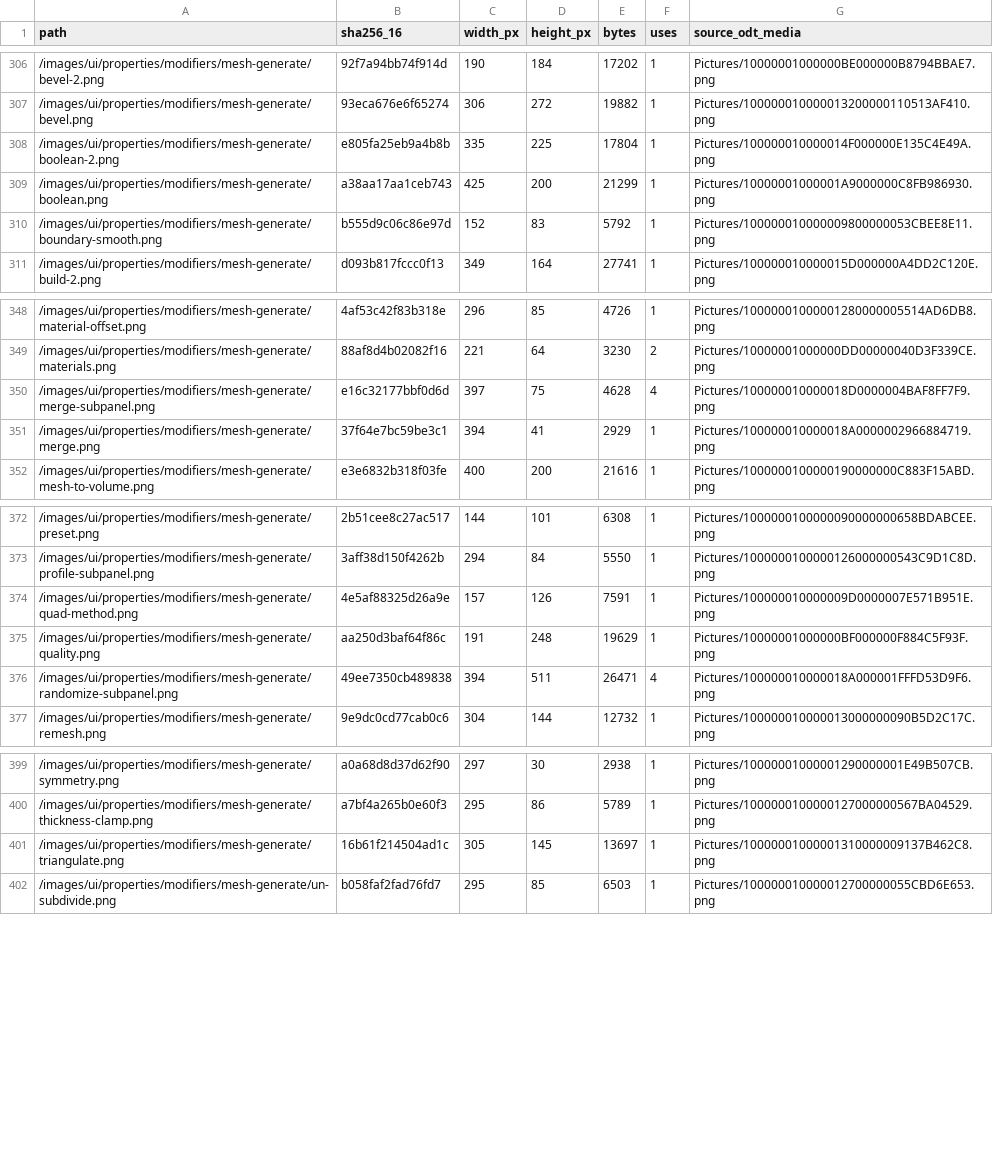
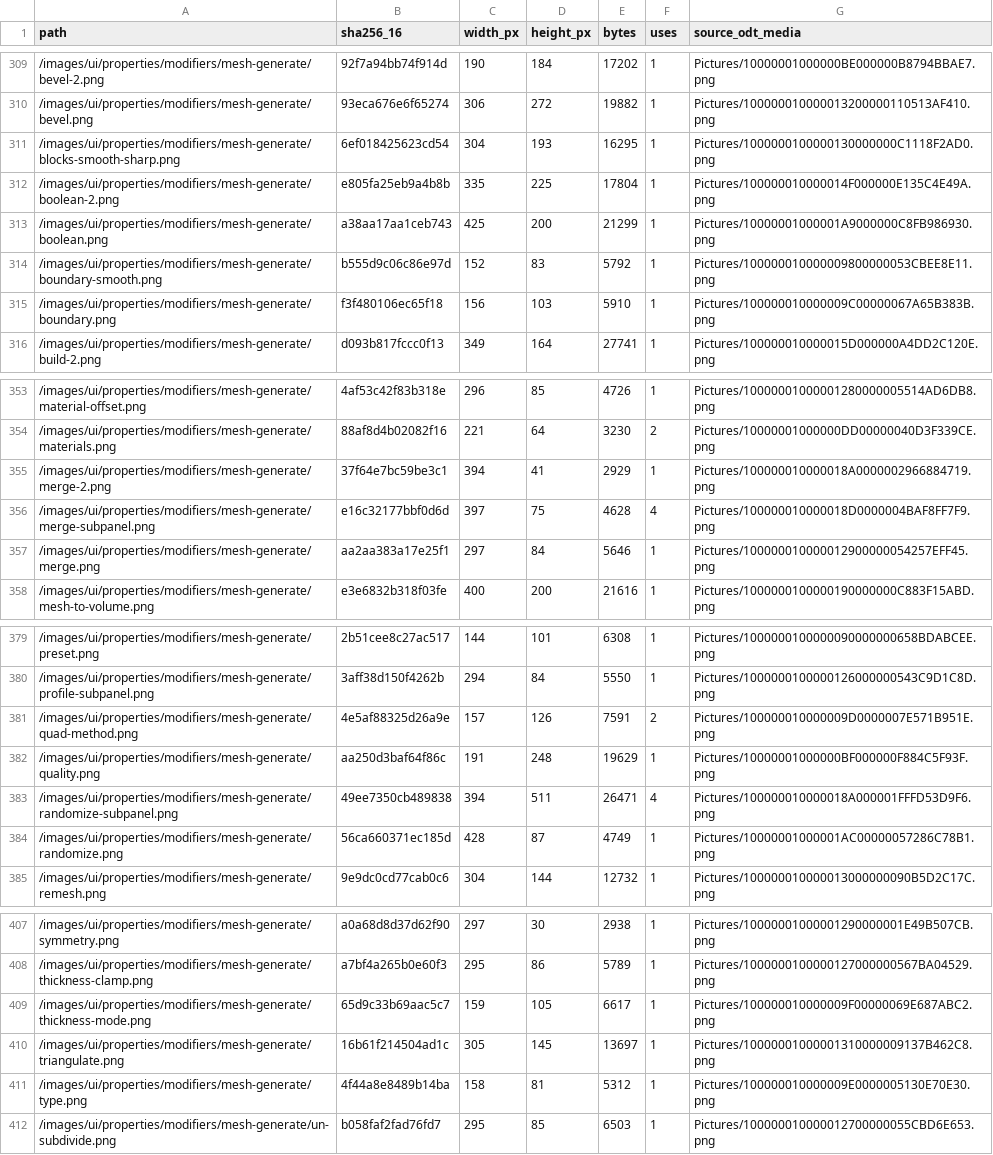
Before and after one commit to Bforartists/Manual, a CSV file: docs2/images/index.csv, drawn as a sheet; only a part is shown, gaps mark what is left out; the diff covers the shown part only.

```diff
--- a/docs2/images/index.csv
+++ b/docs2/images/index.csv
@@ -307,2 +310,3 @@ path,sha256_16,width_px,height_px,bytes,uses,source_odt_media
 /images/ui/properties/modifiers/mesh-generate/bevel.png,93eca676e6f65274,306,272,19882,1,Pictures/100000010000013200000110513AF410.png
+/images/ui/properties/modifiers/mesh-generate/blocks-smooth-sharp.png,6ef018425623cd54,304,193,16295,1,Pictures/1000000100000130000000C1118F2AD0.png
 /images/ui/properties/modifiers/mesh-generate/boolean-2.png,e805fa25eb9a4b8b,335,225,17804,1,Pictures/100000010000014F000000E135C4E49A.png
@@ -310,2 +314,3 @@ path,sha256_16,width_px,height_px,bytes,uses,source_odt_media
 /images/ui/properties/modifiers/mesh-generate/boundary-smooth.png,b555d9c06c86e97d,152,83,5792,1,Pictures/100000010000009800000053CBEE8E11.png
+/images/ui/properties/modifiers/mesh-generate/boundary.png,f3f480106ec65f18,156,103,5910,1,Pictures/100000010000009C00000067A65B383B.png
 /images/ui/properties/modifiers/mesh-generate/build-2.png,d093b817fccc0f13,349,164,27741,1,Pictures/100000010000015D000000A4DD2C120E.png
@@ -349,4 +354,5 @@ path,sha256_16,width_px,height_px,bytes,uses,source_odt_media
 /images/ui/properties/modifiers/mesh-generate/materials.png,88af8d4b02082f16,221,64,3230,2,Pictures/10000001000000DD00000040D3F339CE.png
+/images/ui/properties/modifiers/mesh-generate/merge-2.png,37f64e7bc59be3c1,394,41,2929,1,Pictures/100000010000018A0000002966884719.png
 /images/ui/properties/modifiers/mesh-generate/merge-subpanel.png,e16c32177bbf0d6d,397,75,4628,4,Pictures/100000010000018D0000004BAF8FF7F9.png
-/images/ui/properties/modifiers/mesh-generate/merge.png,37f64e7bc59be3c1,394,41,2929,1,Pictures/100000010000018A0000002966884719.png
+/images/ui/properties/modifiers/mesh-generate/merge.png,aa2aa383a17e25f1,297,84,5646,1,Pictures/100000010000012900000054257EFF45.png
 /images/ui/properties/modifiers/mesh-generate/mesh-to-volume.png,e3e6832b318f03fe,400,200,21616,1,Pictures/1000000100000190000000C883F15ABD.png
@@ -373,5 +380,6 @@ path,sha256_16,width_px,height_px,bytes,uses,source_odt_media
 /images/ui/properties/modifiers/mesh-generate/profile-subpanel.png,3aff38d150f4262b,294,84,5550,1,Pictures/1000000100000126000000543C9D1C8D.png
-/images/ui/properties/modifiers/mesh-generate/quad-method.png,4e5af88325d26a9e,157,126,7591,1,Pictures/100000010000009D0000007E571B951E.png
+/images/ui/properties/modifiers/mesh-generate/quad-method.png,4e5af88325d26a9e,157,126,7591,2,Pictures/100000010000009D0000007E571B951E.png
 /images/ui/properties/modifiers/mesh-generate/quality.png,aa250d3baf64f86c,191,248,19629,1,Pictures/10000001000000BF000000F884C5F93F.png
 /images/ui/properties/modifiers/mesh-generate/randomize-subpanel.png,49ee7350cb489838,394,511,26471,4,Pictures/100000010000018A000001FFFD53D9F6.png
+/images/ui/properties/modifiers/mesh-generate/randomize.png,56ca660371ec185d,428,87,4749,1,Pictures/10000001000001AC00000057286C78B1.png
 /images/ui/properties/modifiers/mesh-generate/remesh.png,9e9dc0cd77cab0c6,304,144,12732,1,Pictures/100000010000013000000090B5D2C17C.png
@@ -400,3 +408,5 @@ path,sha256_16,width_px,height_px,bytes,uses,source_odt_media
 /images/ui/properties/modifiers/mesh-generate/thickness-clamp.png,a7bf4a265b0e60f3,295,86,5789,1,Pictures/1000000100000127000000567BA04529.png
+/images/ui/properties/modifiers/mesh-generate/thickness-mode.png,65d9c33b69aac5c7,159,105,6617,1,Pictures/100000010000009F00000069E687ABC2.png
 /images/ui/properties/modifiers/mesh-generate/triangulate.png,16b61f214504ad1c,305,145,13697,1,Pictures/10000001000001310000009137B462C8.png
+/images/ui/properties/modifiers/mesh-generate/type.png,4f44a8e8489b14ba,158,81,5312,1,Pictures/100000010000009E0000005130E70E30.png
 /images/ui/properties/modifiers/mesh-generate/un-subdivide.png,b058faf2fad76fd7,295,85,6503,1,Pictures/100000010000012700000055CBD6E653.png
```
Also changed, not shown: 7 added rows, 1 removed row and 4 edited cells elsewhere in this file, 41 other files.
